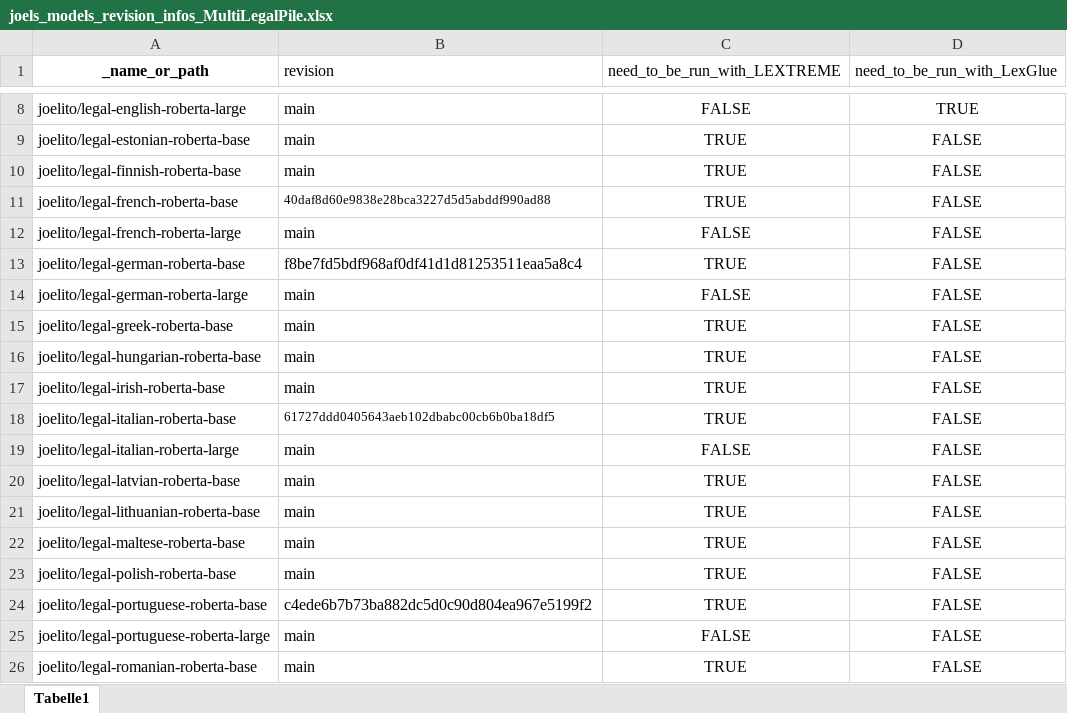
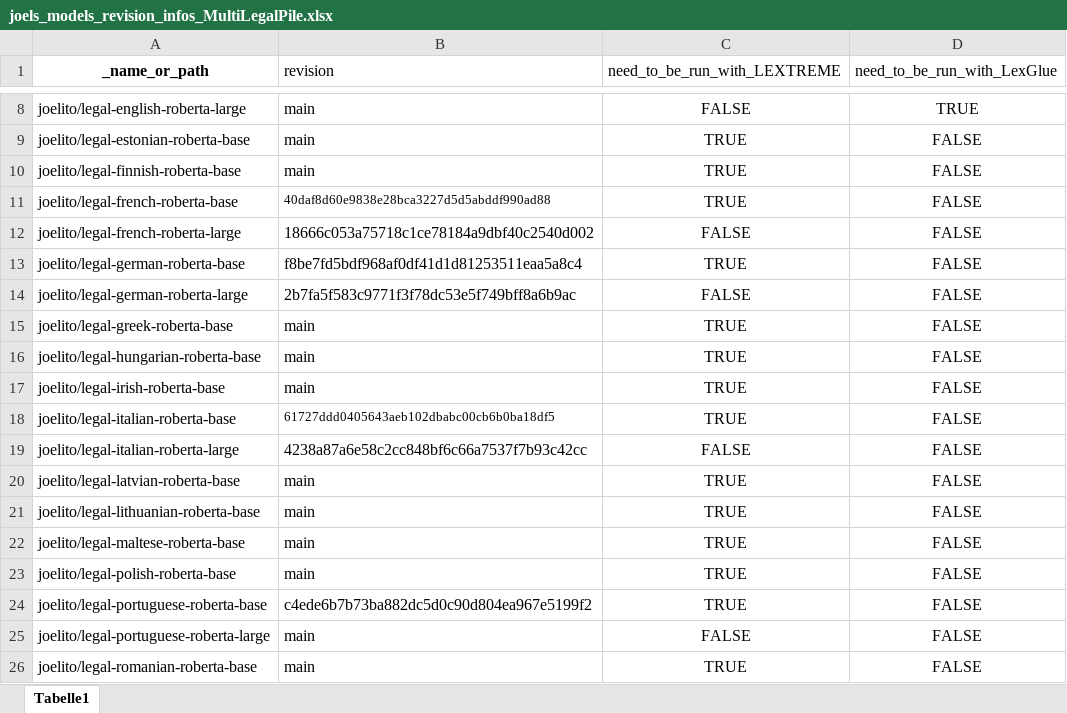
Before and after one commit to JoelNiklaus/LEXTREME, an Excel workbook: utils/joels_models_revision_infos_MultiLegalPile.xlsx, sheet Tabelle1, drawn as a sheet; only a part is shown, gaps mark what is left out; values as stored, in another font and other column widths than the file's, no borders; the diff names each change by its address in the sheet, - before the commit and + after, or states it on an @@ line.

Commit message:
added commit hashes for large models so that they are all at 500K steps

```diff
--- a/utils/joels_models_revision_infos_MultiLegalPile.xlsx (sheet Tabelle1)
+++ b/utils/joels_models_revision_infos_MultiLegalPile.xlsx (sheet Tabelle1)
-B12 (revision): main
+B12 (revision): 18666c053a75718c1ce78184a9dbf40c2540d002
-B14 (revision): main
+B14 (revision): 2b7fa5f583c9771f3f78dc53e5f749bff8a6b9ac
-B19 (revision): main
+B19 (revision): 4238a87a6e58c2cc848bf6c66a7537f7b93c42cc
```
